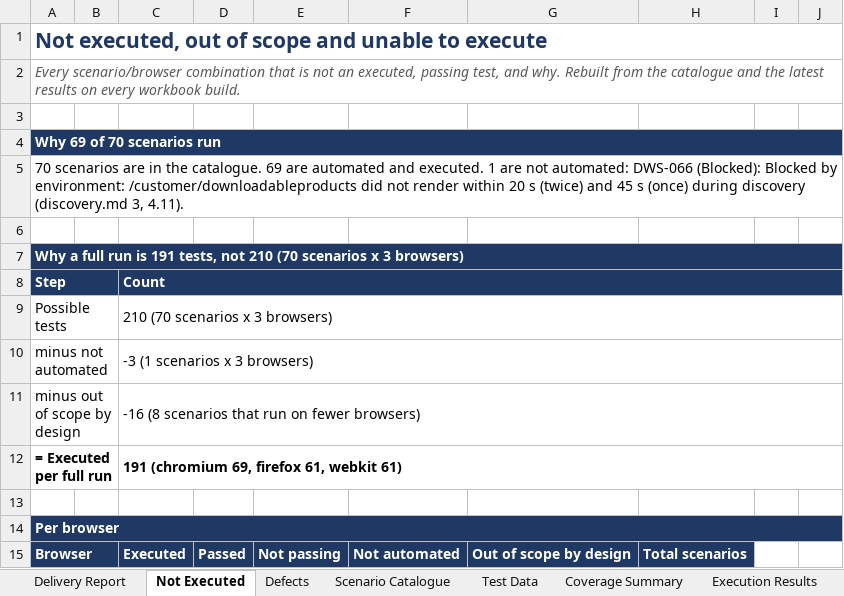
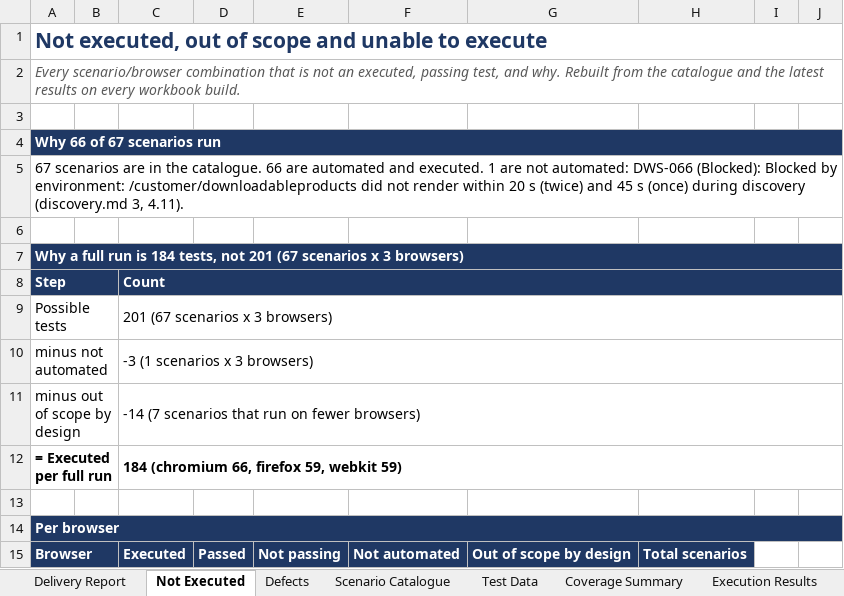
Before and after one commit to pamela-pursuit/URL-driven-Playwright-E2E-automation, an Excel workbook: test-plans/demo-web-shop/demo-web-shop-e2e-scenarios.xlsx, sheet Not Executed, drawn as a sheet; only a part is shown; values as stored, in another font and other column widths than the file's, no borders; the diff covers the shown part only; the diff names each change by its address in the sheet, - before the commit and + after, or states it on an @@ line.

```diff
--- a/test-plans/demo-web-shop/demo-web-shop-e2e-scenarios.xlsx (sheet Not Executed)
+++ b/test-plans/demo-web-shop/demo-web-shop-e2e-scenarios.xlsx (sheet Not Executed)
-A4: Why 69 of 70 scenarios run
+A4: Why 66 of 67 scenarios run
-A5: 70 scenarios are in the catalogue. 69 are automated…
+A5: 67 scenarios are in the catalogue. 66 are automated…
-A7: …run is 191 tests, not 210 (70 scenarios x…
+A7: …run is 184 tests, not 201 (67 scenarios x…
-C9: 210 (70 scenarios x 3 browsers)
+C9: 201 (67 scenarios x 3 browsers)
-C11: -16 (8 scenarios that run on fewer browsers)
+C11: -14 (7 scenarios that run on fewer browsers)
-C12: 191 (chromium 69, firefox 61, webkit 61)
+C12: 184 (chromium 66, firefox 59, webkit 59)
```
Also changed, not shown: 2 removed rows and 12 edited cells elsewhere in this sheet, sheet Delivery Report, sheet Scenario Catalogue, sheet Coverage Summary, sheet Defects, sheet Execution Results, sheet Risks and Assumptions, 1 more sheet, formulas that keep their value, 12 other files.
